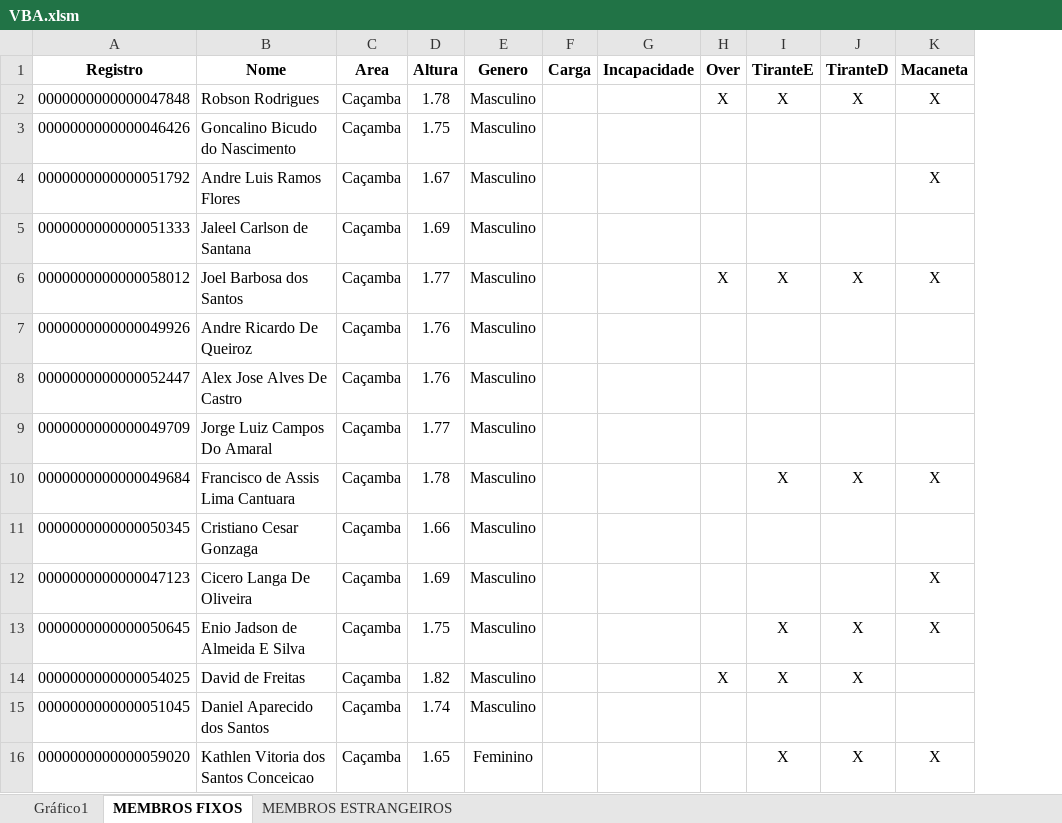
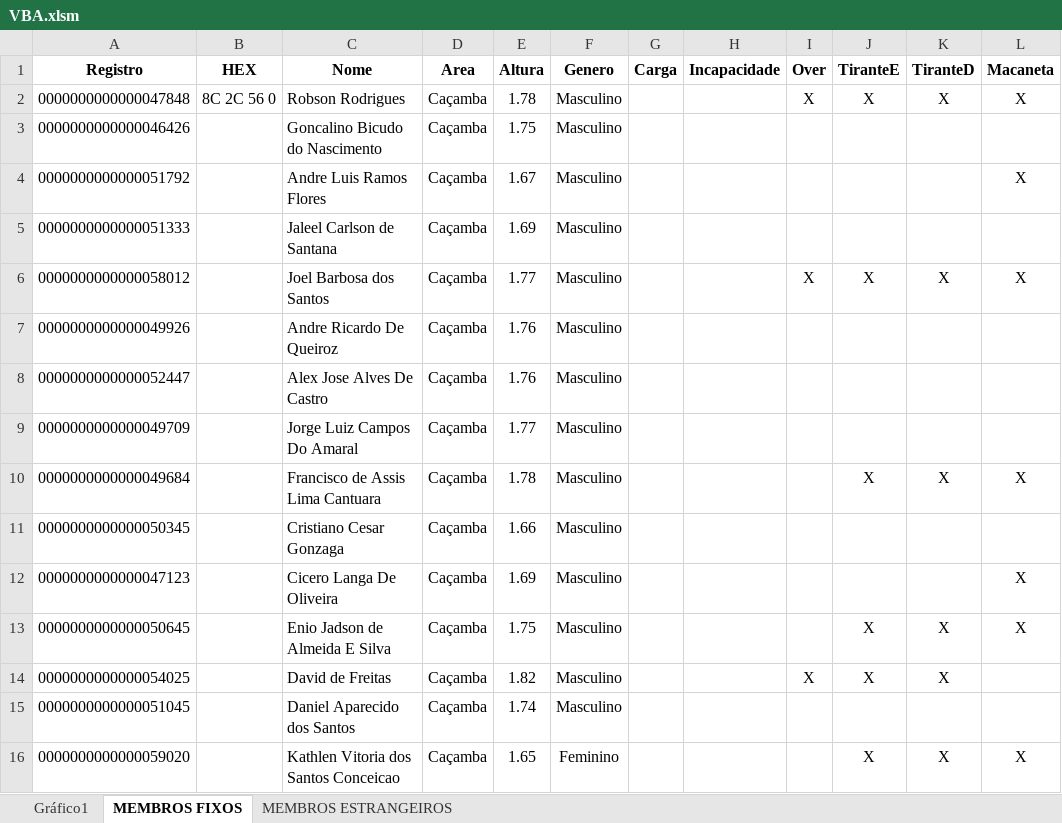
Before and after one commit to DankoCaboski/OtimizacaoRodizioDeOperacoes, an Excel workbook: python/VBA.xlsm, sheet MEMBROS FIXOS, drawn as a sheet; only a part is shown; values as stored, in another font and other column widths than the file's, no borders; the diff names each change by its address in the sheet, - before the commit and + after, or states it on an @@ line.

```diff
--- a/python/VBA.xlsm (sheet MEMBROS FIXOS)
+++ b/python/VBA.xlsm (sheet MEMBROS FIXOS)
+column B (HEX), row 2: 8C 2C 56 0
```
Also changed, not shown: 1 other file.
